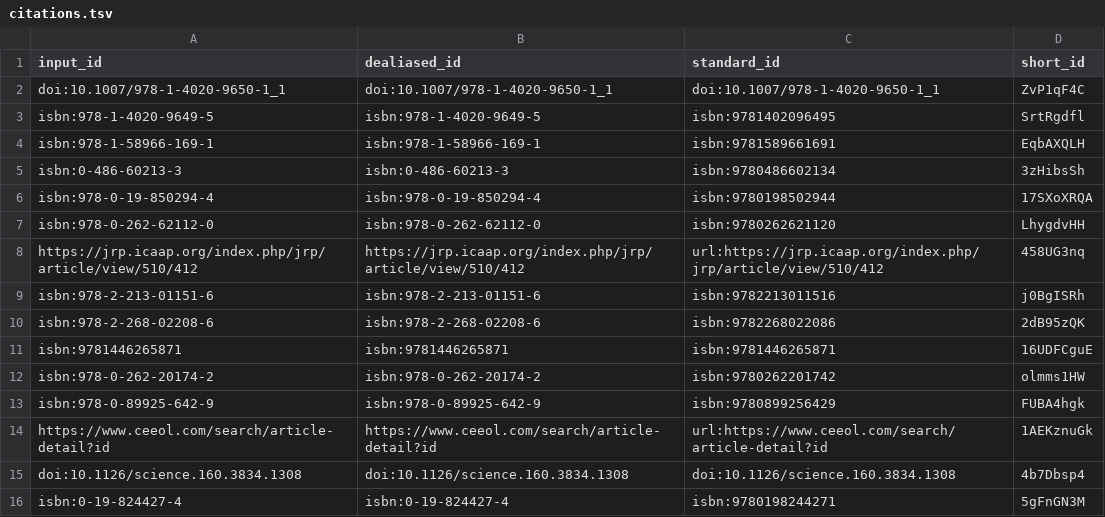
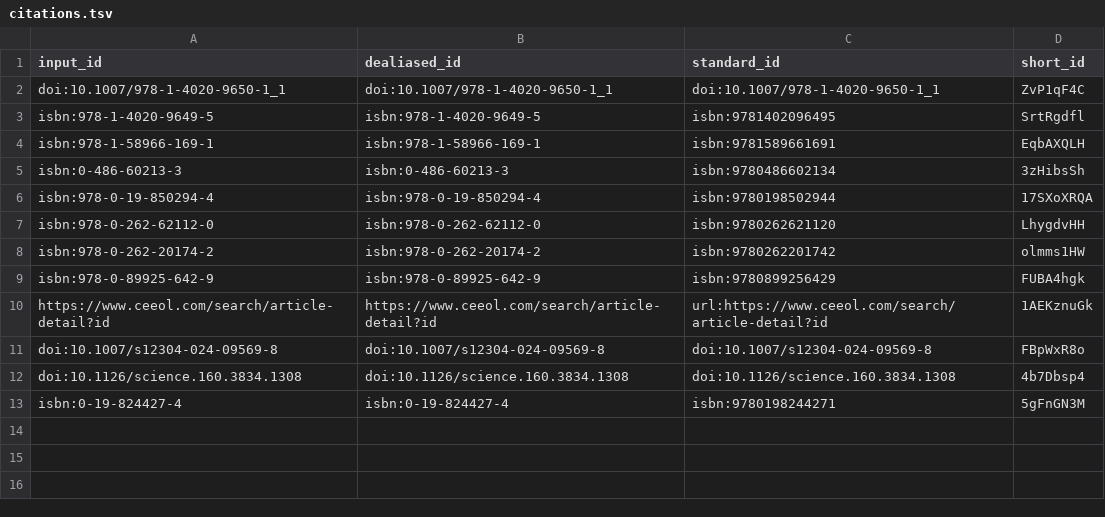
Before and after one commit to pascalin/biosemiotics, a TSV file: citations.tsv, drawn as a sheet.

Commit message:
Trabajando en la Secc. 3, empecé Secc. 4. [ci skip]
This build is based on
https://github.com/pascalin/biosemiotics/commit/4d965f447e3809a417d519f21ff641bd96d87381.

This commit was created by the following CI build and job:
https://github.com/pascalin/biosemiotics/commit/4d965f447e3809a417d519f21ff641bd96d87381/checks
https://github.com/pascalin/biosemiotics/actions/runs/9313571814

```diff
--- a/citations.tsv
+++ b/citations.tsv
@@ -7,6 +7,2 @@ isbn:978-0-19-850294-4	isbn:978-0-19-850294-4	isbn:9780198502944	17SXoXRQA
 isbn:978-0-262-62112-0	isbn:978-0-262-62112-0	isbn:9780262621120	LhygdvHH
-https://jrp.icaap.org/index.php/jrp/article/view/510/412	https://jrp.icaap.org/index.php/jrp/article/view/510/412	url:https://jrp.icaap.org/index.php/jrp/article/view/510/412	458UG3nq
-isbn:978-2-213-01151-6	isbn:978-2-213-01151-6	isbn:9782213011516	j0BgISRh
-isbn:978-2-268-02208-6	isbn:978-2-268-02208-6	isbn:9782268022086	2dB95zQK
-isbn:9781446265871	isbn:9781446265871	isbn:9781446265871	16UDFCguE
 isbn:978-0-262-20174-2	isbn:978-0-262-20174-2	isbn:9780262201742	olmms1HW
@@ -14,2 +10,3 @@ isbn:978-0-89925-642-9	isbn:978-0-89925-642-9	isbn:9780899256429	FUBA4hgk
 https://www.ceeol.com/search/article-detail?id	https://www.ceeol.com/search/article-detail?id	url:https://www.ceeol.com/search/article-detail?id	1AEKznuGk
+doi:10.1007/s12304-024-09569-8	doi:10.1007/s12304-024-09569-8	doi:10.1007/s12304-024-09569-8	FBpWxR8o
 doi:10.1126/science.160.3834.1308	doi:10.1126/science.160.3834.1308	doi:10.1126/science.160.3834.1308	4b7Dbsp4
```
Also changed, not shown: 7 other files.
